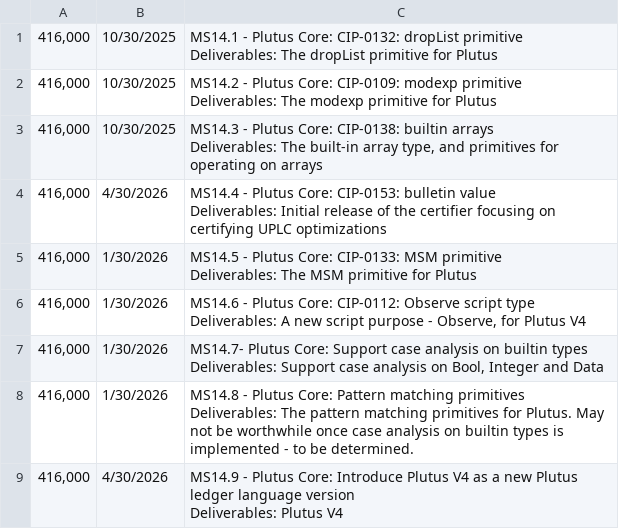
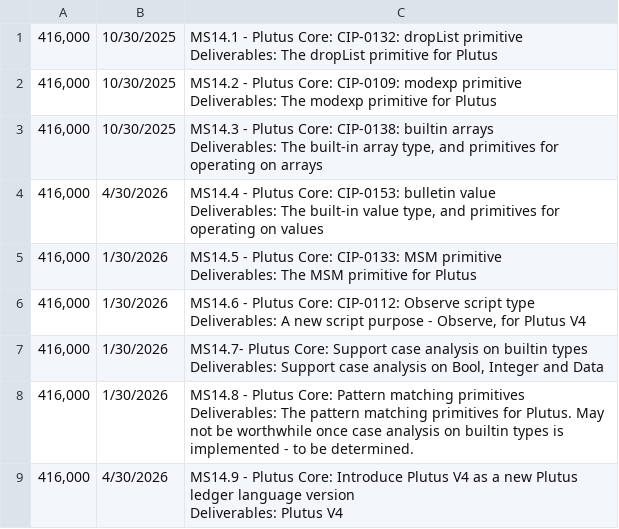
Before and after one commit to intersectmatt/budget-management, a CSV file: metadata/2025-10-27-fund-io/IOE - Core Development Proposal (5of6) Milestones.csv, drawn as a sheet; only a part is shown.

Commit message:
Update IOE - Core Development Proposal (5of6) Milestones.csv
Updated MS14.4 - type found in review

```diff
--- a/metadata/2025-10-27-fund-io/IOE - Core Development Proposal (5of6) Milestones.csv
+++ b/metadata/2025-10-27-fund-io/IOE - Core Development Proposal (5of6) Milestones.csv
@@ -6,4 +6,4 @@ Deliverables: The modexp primitive for Plutus"
 Deliverables: The built-in array type, and primitives for operating on arrays"
-"416,000",4/30/2026,"MS14.4 - Plutus Core: CIP-0153: bulletin value
-Deliverables: Initial release of the certifier focusing on certifying UPLC optimizations"
+"416,000",4/30/2026,"MS14.4 - Plutus Core: CIP-0153: bulletin value
+Deliverables: The built-in value type, and primitives for operating on values"
 "416,000",1/30/2026,"MS14.5 - Plutus Core: CIP-0133: MSM primitive
```
